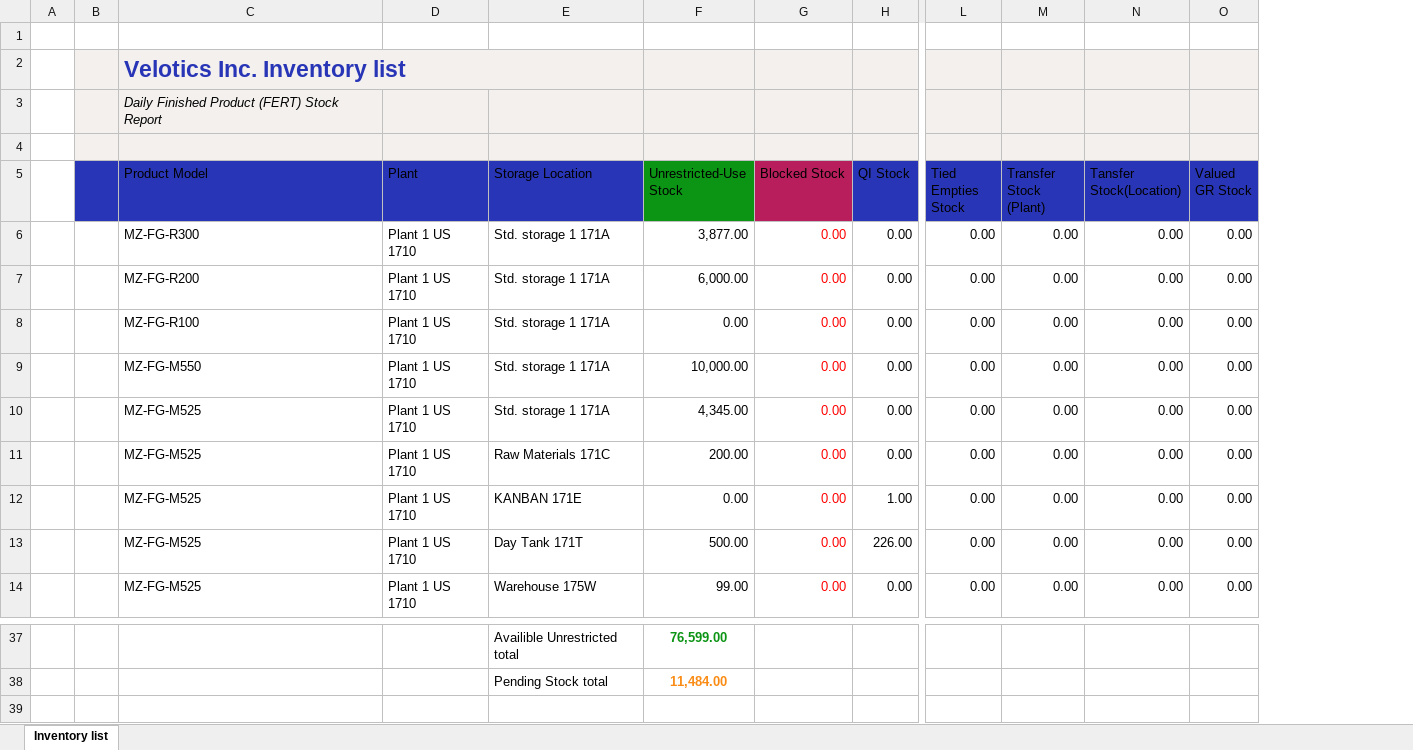
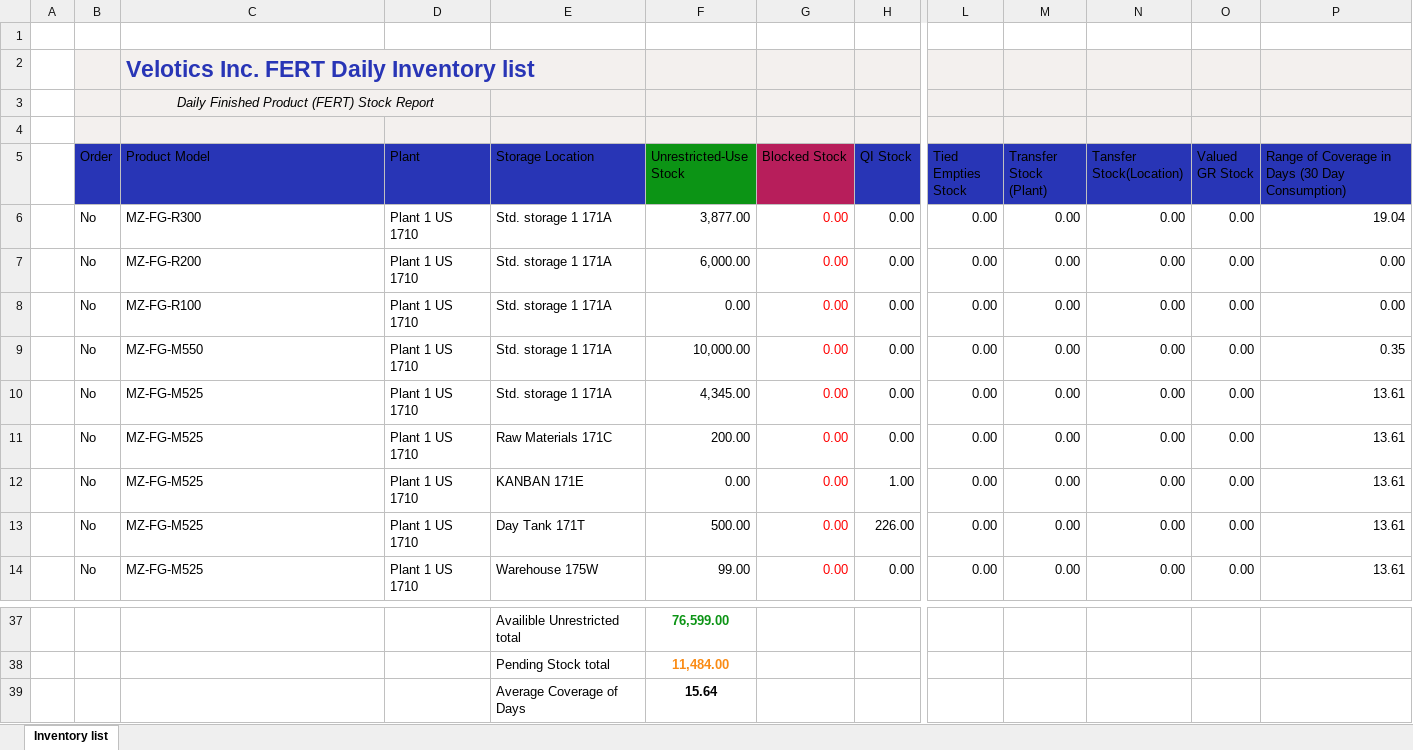
Before and after one commit to abraham5059/-Intermediate-data_analysis, an Excel workbook: SAP_Velotics inc_inventory_spreadsheet.xlsx, sheet Inventory list, drawn as a sheet; only a part is shown, gaps mark what is left out; values as stored, in another font and other column widths than the file's, no borders; conditional formats and table styles not drawn; removed rows and columns are numbered as before the commit, all else as after; rows hold the shown columns only; the diff names each change by its address in the sheet, - before the commit and + after, or states it on an @@ line.

Commit message:
Add files via upload
Final Report

```diff
--- a/SAP_Velotics inc_inventory_spreadsheet.xlsx (sheet Inventory list)
+++ b/SAP_Velotics inc_inventory_spreadsheet.xlsx (sheet Inventory list)
-column B, empty
+column B (Order), rows 6-14: all No
+column P, rows 5-14: Range of Coverage in Days (30 Day Consumption) | 19.04 | 0.00 | 0.00 | 0.35 | 13.61 | 13.61 | 13.61 | 13.61 | 13.61
-C2 (Product Model): Velotics Inc. Inventory list
+C2 (Product Model): Velotics Inc. FERT Daily Inventory list
-C3 alignment: left
+C3 alignment: center
+C3:D3 merged
+row 39:  |  |  |  | Average Coverage of Days | 15.64
```
